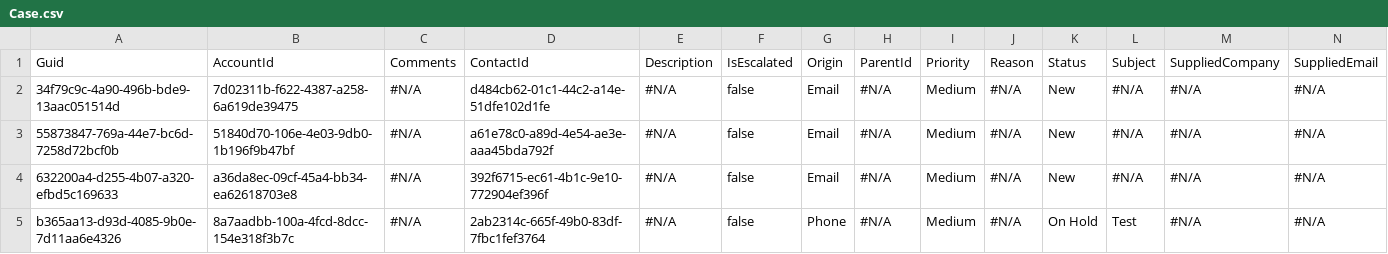
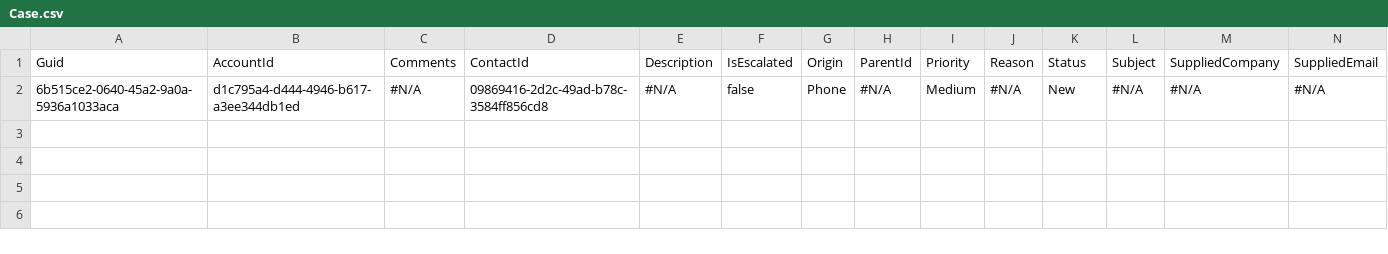
Before and after one commit to Prodlymoover/CPQ--Test-35, a CSV file: Case.csv, drawn as a sheet; only a part is shown; removed rows and columns are numbered as before the commit, all else as after; rows hold the shown columns only; the diff names each change by its address in the sheet, - before the commit and + after, or states it on an @@ line.

```diff
--- a/Case.csv
+++ b/Case.csv
-row 2: 34f79c9c-4a90-496b-bde9-13aac051514d | 7d02311b-f622-4387-a258-6a619de39475 | #N/A | d484cb62-01c1-44c2-a14e-51dfe102d1fe | #N/A | false | Email | #N/A | Medium | #N/A | New | #N/A | #N/A | #N/A
-row 3: 55873847-769a-44e7-bc6d-7258d72bcf0b | 51840d70-106e-4e03-9db0-1b196f9b47bf | #N/A | a61e78c0-a89d-4e54-ae3e-aaa45bda792f | #N/A | false | Email | #N/A | Medium | #N/A | New | #N/A | #N/A | #N/A
-A2: 632200a4-d255-4b07-a320-efbd5c169633
+A2: 6b515ce2-0640-45a2-9a0a-5936a1033aca
-B2: a36da8ec-09cf-45a4-bb34-ea62618703e8
+B2: d1c795a4-d444-4946-b617-a3ee344db1ed
-D2: 392f6715-ec61-4b1c-9e10-772904ef396f
+D2: 09869416-2d2c-49ad-b78c-3584ff856cd8
-G2: Email
+G2: Phone
-row 5: b365aa13-d93d-4085-9b0e-7d11aa6e4326 | 8a7aadbb-100a-4fcd-8dcc-154e318f3b7c | #N/A | 2ab2314c-665f-49b0-83df-7fbc1fef3764 | #N/A | false | Phone | #N/A | Medium | #N/A | On Hold | Test | #N/A | #N/A
```
Also changed, not shown: Account.csv, Asset.csv, 3 other files.
